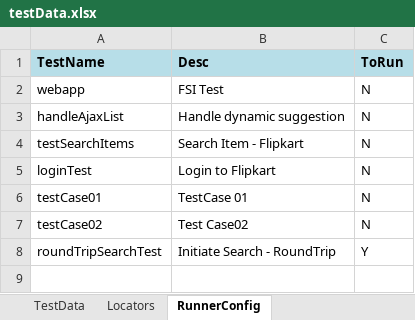
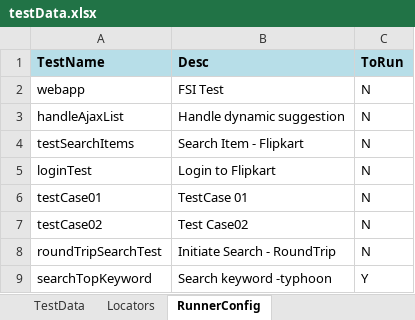
Before and after one commit to techaltumnoida15/May15_Project, an Excel workbook: resources/testData.xlsx, sheet RunnerConfig, drawn as a sheet; values as stored, in another font and other column widths than the file's, no borders; the diff names each change by its address in the sheet, - before the commit and + after, or states it on an @@ line.

```diff
--- a/resources/testData.xlsx (sheet RunnerConfig)
+++ b/resources/testData.xlsx (sheet RunnerConfig)
-C8 (ToRun): Y
+C8 (ToRun): N
+row 9: searchTopKeyword | Search keyword -typhoon | Y
```
Also changed, not shown: 18 other files.
